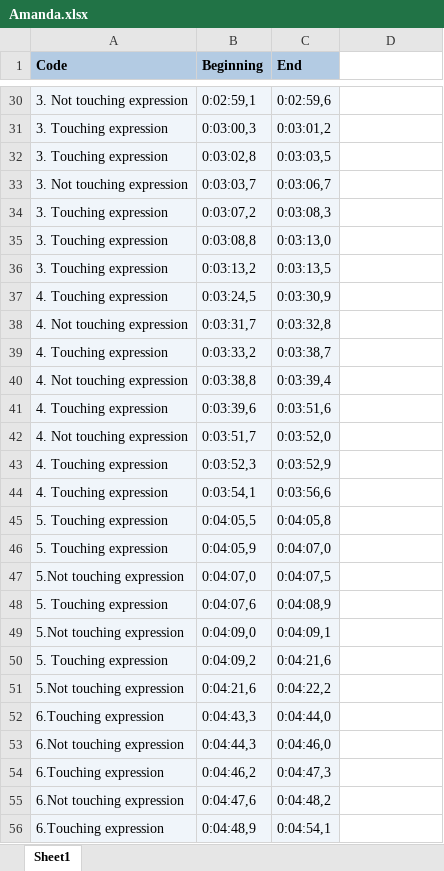
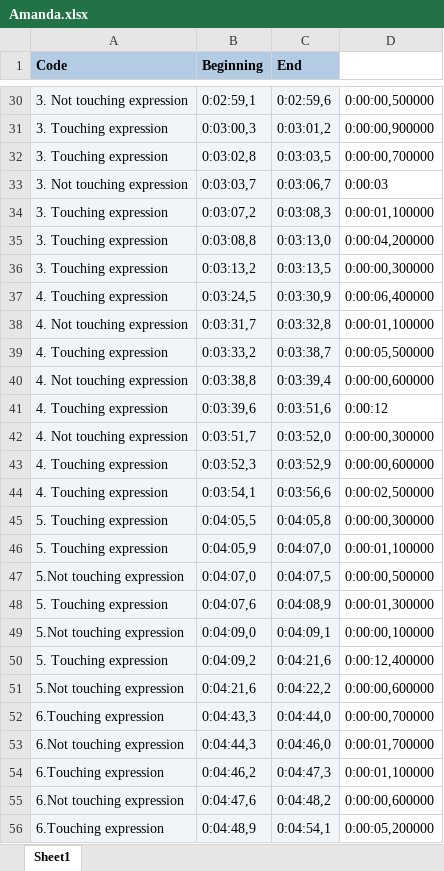
Before and after one commit to compSci91/TimeCalculator, an Excel workbook: Amanda.xlsx, sheet Sheet1, drawn as a sheet; only a part is shown, gaps mark what is left out; values as stored, in another font and other column widths than the file's, no borders; the diff covers the shown part only; the diff names each change by its address in the sheet, - before the commit and + after, or states it on an @@ line.

```diff
--- a/Amanda.xlsx (sheet Sheet1)
+++ b/Amanda.xlsx (sheet Sheet1)
-D30: (empty)
+D30: 0:00:00,500000
-D31: (empty)
+D31: 0:00:00,900000
-D32: (empty)
+D32: 0:00:00,700000
-D33: (empty)
+D33: 0:00:03
-D34: (empty)
+D34: 0:00:01,100000
-D35: (empty)
+D35: 0:00:04,200000
-D36: (empty)
+D36: 0:00:00,300000
-D37: (empty)
+D37: 0:00:06,400000
-D38: (empty)
+D38: 0:00:01,100000
-D39: (empty)
+D39: 0:00:05,500000
-D40: (empty)
+D40: 0:00:00,600000
-D41: (empty)
+D41: 0:00:12
-D42: (empty)
+D42: 0:00:00,300000
-D43: (empty)
+D43: 0:00:00,600000
-D44: (empty)
+D44: 0:00:02,500000
-D45: (empty)
+D45: 0:00:00,300000
-D46: (empty)
+D46: 0:00:01,100000
-D47: (empty)
+D47: 0:00:00,500000
-D48: (empty)
+D48: 0:00:01,300000
-D49: (empty)
+D49: 0:00:00,100000
-D50: (empty)
+D50: 0:00:12,400000
-D51: (empty)
+D51: 0:00:00,600000
-D52: (empty)
+D52: 0:00:00,700000
-D53: (empty)
+D53: 0:00:01,700000
-D54: (empty)
+D54: 0:00:01,100000
-D55: (empty)
+D55: 0:00:00,600000
-D56: (empty)
+D56: 0:00:05,200000
```
Also changed, not shown: 86 edited cells elsewhere in this sheet, 2 other files.
